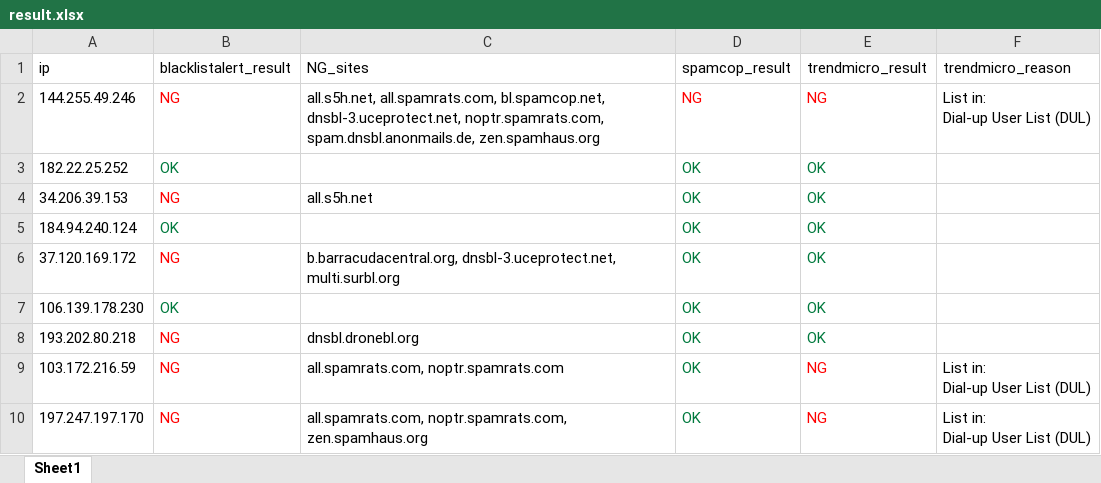
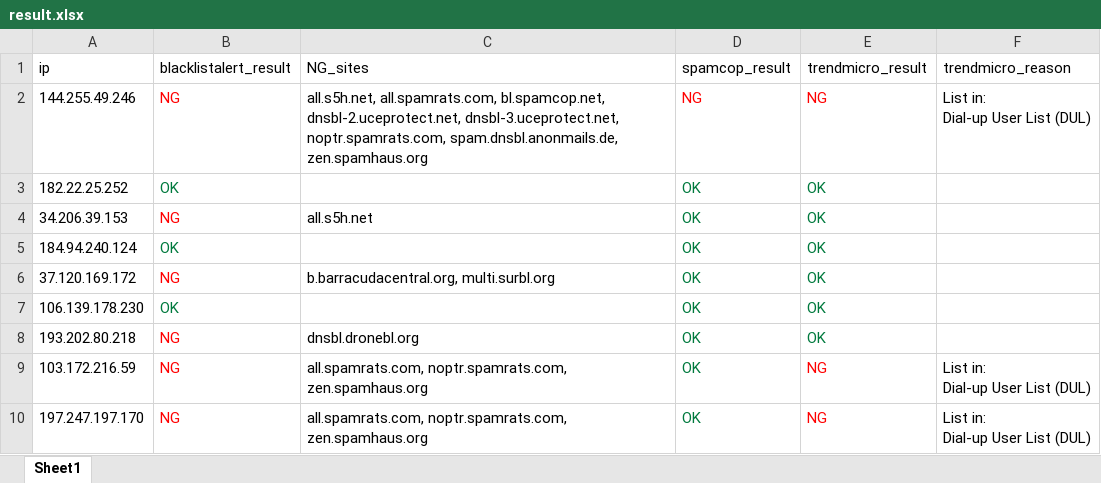
Before and after one commit to Sonshi04/blacklistalert_crawler, an Excel workbook: result.xlsx, sheet Sheet1, drawn as a sheet; values as stored, in another font and other column widths than the file's, no borders; the diff names each change by its address in the sheet, - before the commit and + after, or states it on an @@ line.

```diff
--- a/result.xlsx (sheet Sheet1)
+++ b/result.xlsx (sheet Sheet1)
-C2 (NG_sites): …all.spamrats.com, bl.spamcop.net, dnsbl-3.uceprotect.net, noptr.spamrats.com,…
+C2 (NG_sites): …all.spamrats.com, bl.spamcop.net, dnsbl-2.uceprotect.net, dnsbl-3.uceprotect.net, noptr.spamrats.com,…
-C6 (NG_sites): b.barracudacentral.org, dnsbl-3.uceprotect.net, multi.surbl.org
+C6 (NG_sites): b.barracudacentral.org, multi.surbl.org
-C9 (NG_sites): all.spamrats.com, noptr.spamrats.com
+C9 (NG_sites): all.spamrats.com, noptr.spamrats.com, zen.spamhaus.org
```
Also changed, not shown: 5 other files.
